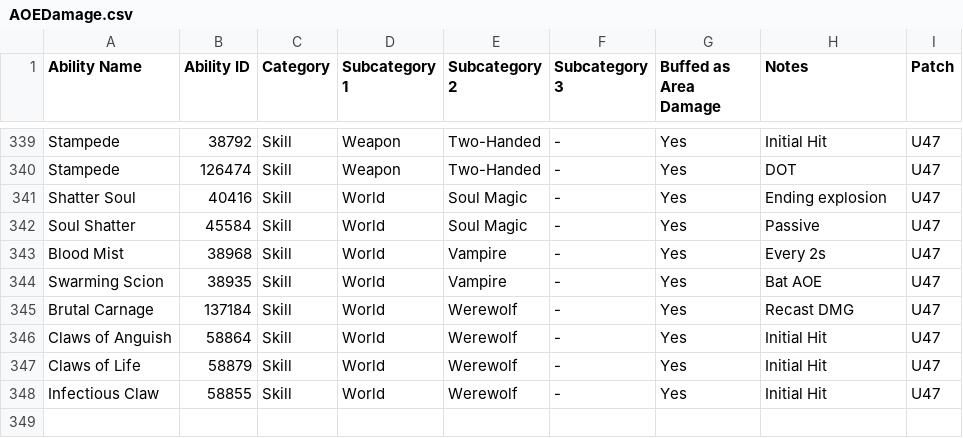
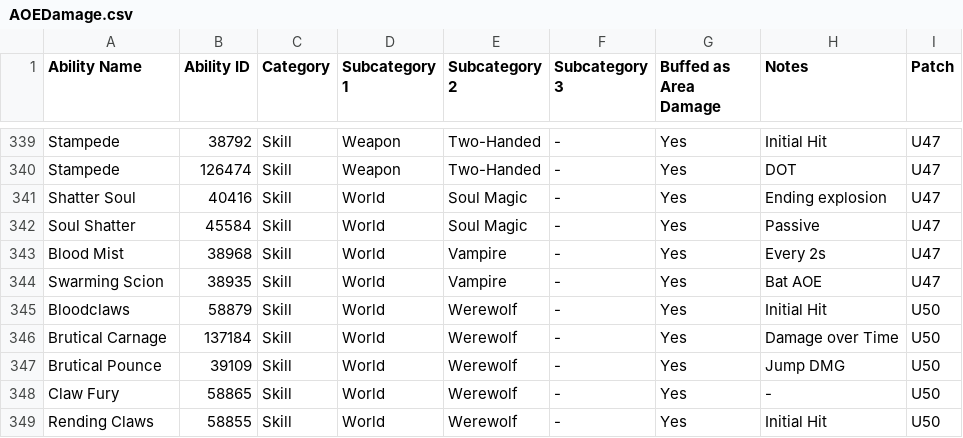
Before and after one commit to Shienar/AreaDamage, a CSV file: AOEDamage.csv, drawn as a sheet; only a part is shown, gaps mark what is left out.

Commit message:
Updated werewolf for U50

```diff
--- a/AOEDamage.csv
+++ b/AOEDamage.csv
@@ -344,5 +344,6 @@ Blood Mist,38968,Skill,World,Vampire,-,Yes,Every 2s,U47
 Swarming Scion,38935,Skill,World,Vampire,-,Yes,Bat AOE,U47
-Brutal Carnage,137184,Skill,World,Werewolf,-,Yes,Recast DMG,U47
-Claws of Anguish,58864,Skill,World,Werewolf,-,Yes,Initial Hit,U47
-Claws of Life,58879,Skill,World,Werewolf,-,Yes,Initial Hit,U47
-Infectious Claw,58855,Skill,World,Werewolf,-,Yes,Initial Hit,U47
+Bloodclaws,58879,Skill,World,Werewolf,-,Yes,Initial Hit,U50
+Brutical Carnage,137184,Skill,World,Werewolf,-,Yes,Damage over Time,U50
+Brutical Pounce,39109,Skill,World,Werewolf,-,Yes,Jump DMG,U50
+Claw Fury,58865,Skill,World,Werewolf,-,Yes,-,U50
+Rending Claws,58855,Skill,World,Werewolf,-,Yes,Initial Hit,U50
```
Also changed, not shown: 2 other files.
